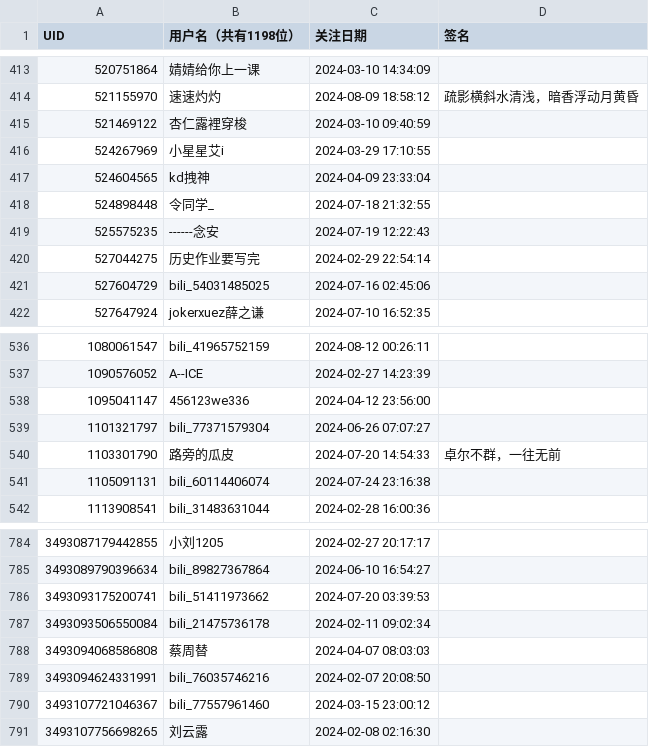
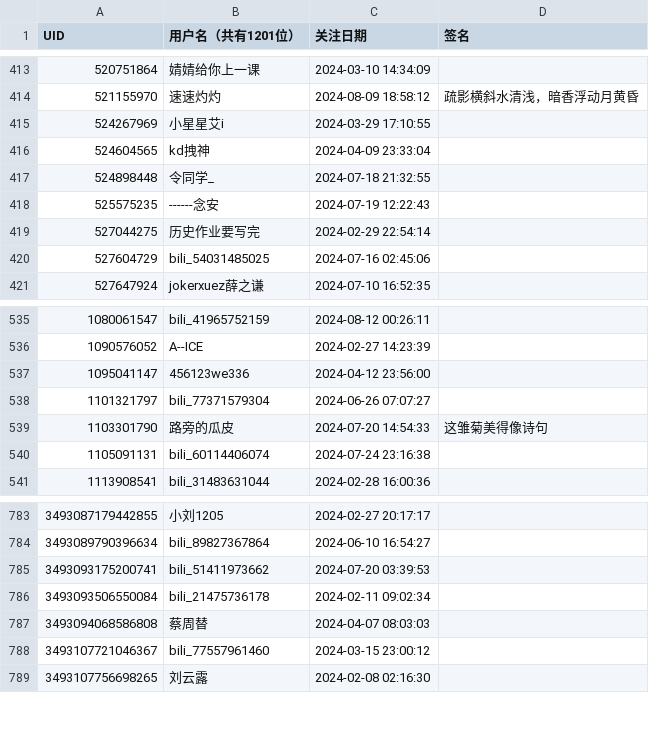
Before and after one commit to RiverChu0/bili_fans, a CSV file: fans.csv, drawn as a sheet; only a part is shown, gaps mark what is left out; the diff covers the shown part only.

```diff
--- a/fans.csv
+++ b/fans.csv
@@ -1 +1 @@
-UID,用户名（共有1198位）,关注日期,签名
+UID,用户名（共有1201位）,关注日期,签名
@@ -414,3 +414,2 @@ UID,用户名（共有1198位）,关注日期,签名
 521155970,速速灼灼,2024-08-09 18:58:12,疏影横斜水清浅，暗香浮动月黄昏
-521469122,杏仁露裡穿梭,2024-03-10 09:40:59,
 524267969,小星星艾i,2024-03-29 17:10:55,
@@ -539,3 +538,3 @@ UID,用户名（共有1198位）,关注日期,签名
 1101321797,bili_77371579304,2024-06-26 07:07:27,
-1103301790,路旁的瓜皮,2024-07-20 14:54:33,卓尔不群，一往无前
+1103301790,路旁的瓜皮,2024-07-20 14:54:33,这雏菊美得像诗句
 1105091131,bili_60114406074,2024-07-24 23:16:38,
@@ -788,3 +787,2 @@ UID,用户名（共有1198位）,关注日期,签名
 3493094068586808,蔡周替,2024-04-07 08:03:03,
-3493094624331991,bili_76035746216,2024-02-07 20:08:50,
 3493107721046367,bili_77557961460,2024-03-15 23:00:12,
```
Also changed, not shown: 4 added rows and 2 removed rows elsewhere in this file.
